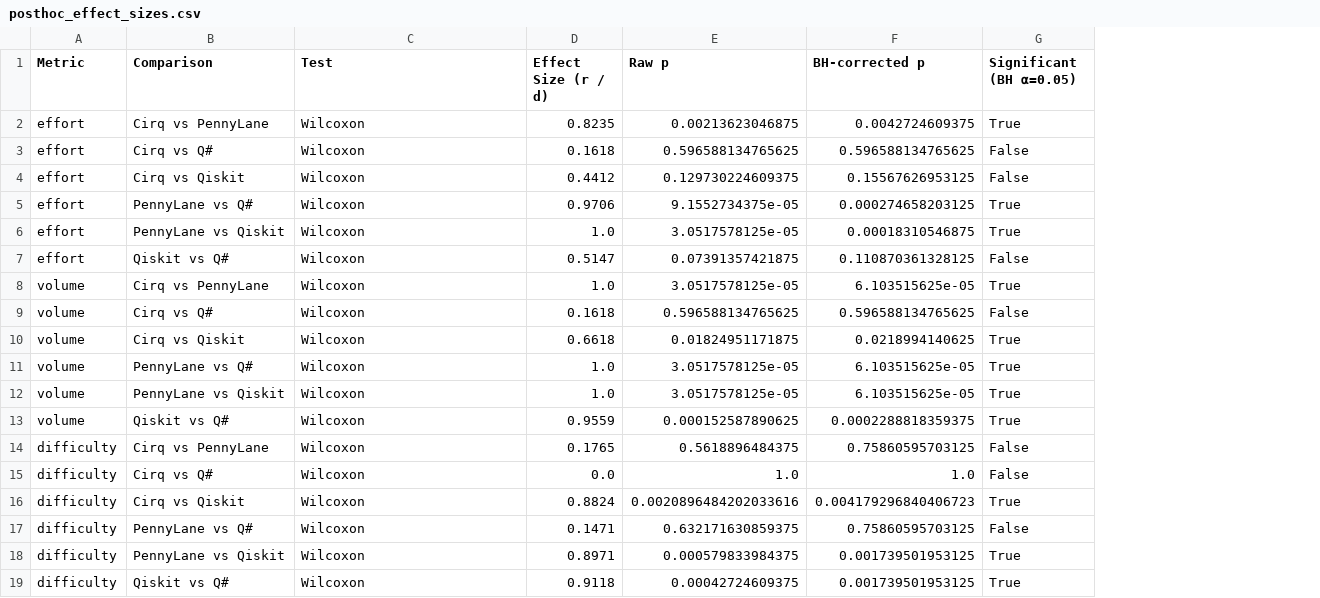
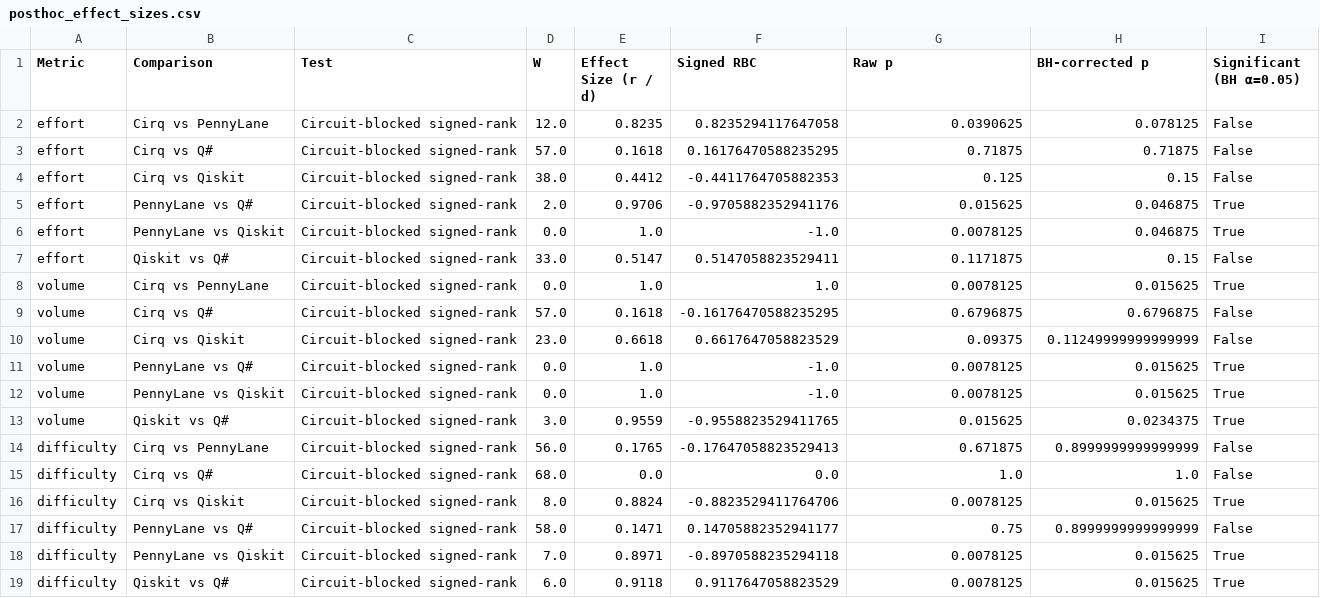
Before and after one commit to A-K-T-K/quantum-sdk-halstead-analysis, a CSV file: data/posthoc_effect_sizes.csv, drawn as a sheet; addresses are those after the commit; the diff names each change by its address in the sheet, - before the commit and + after, or states it on an @@ line.

```diff
--- a/data/posthoc_effect_sizes.csv
+++ b/data/posthoc_effect_sizes.csv
+column D (W), rows 2-19: 12.0 | 57.0 | 38.0 | 2.0 | 0.0 | 33.0 | 0.0 | 57.0 | 23.0 | 0.0 | 0.0 | 3.0 | 56.0 | 68.0 | 8.0 | 58.0 | 7.0 | 6.0
+column F (Signed RBC), rows 2-19: 0.8235294117647058 | 0.16176470588235295 | -0.4411764705882353 | -0.9705882352941176 | -1.0 | 0.5147058823529411 | 1.0 | -0.16176470588235295 | 0.6617647058823529 | -1.0 | -1.0 | -0.9558823529411765 | -0.17647058823529413 | 0.0 | -0.8823529411764706 | 0.14705882352941177 | -0.8970588235294118 | 0.9117647058823529
-C2:C19 (Test): Wilcoxon
+C2:C19 (Test): Circuit-blocked signed-rank
-G2 (Raw p): 0.00213623046875
+G2 (Raw p): 0.0390625
-H2 (BH-corrected p): 0.0042724609375
+H2 (BH-corrected p): 0.078125
-I2 (Significant (BH α=0.05)): True
+I2 (Significant (BH α=0.05)): False
-G3 (Raw p): 0.596588134765625
+G3 (Raw p): 0.71875
-H3 (BH-corrected p): 0.596588134765625
+H3 (BH-corrected p): 0.71875
-G4 (Raw p): 0.129730224609375
+G4 (Raw p): 0.125
-H4 (BH-corrected p): 0.15567626953125
+H4 (BH-corrected p): 0.15
-G5 (Raw p): 9.1552734375e-05
+G5 (Raw p): 0.015625
-H5 (BH-corrected p): 0.000274658203125
+H5 (BH-corrected p): 0.046875
-G6 (Raw p): 3.0517578125e-05
+G6 (Raw p): 0.0078125
-H6 (BH-corrected p): 0.00018310546875
+H6 (BH-corrected p): 0.046875
-G7 (Raw p): 0.07391357421875
+G7 (Raw p): 0.1171875
-H7 (BH-corrected p): 0.110870361328125
+H7 (BH-corrected p): 0.15
-G8 (Raw p): 3.0517578125e-05
+G8 (Raw p): 0.0078125
-H8 (BH-corrected p): 6.103515625e-05
+H8 (BH-corrected p): 0.015625
-G9 (Raw p): 0.596588134765625
+G9 (Raw p): 0.6796875
-H9 (BH-corrected p): 0.596588134765625
+H9 (BH-corrected p): 0.6796875
-G10 (Raw p): 0.01824951171875
+G10 (Raw p): 0.09375
-H10 (BH-corrected p): 0.0218994140625
+H10 (BH-corrected p): 0.11249999999999999
-I10 (Significant (BH α=0.05)): True
+I10 (Significant (BH α=0.05)): False
-G11:G12 (Raw p): 3.0517578125e-05
+G11:G12 (Raw p): 0.0078125
-H11:H12 (BH-corrected p): 6.103515625e-05
+H11:H12 (BH-corrected p): 0.015625
-G13 (Raw p): 0.000152587890625
+G13 (Raw p): 0.015625
-H13 (BH-corrected p): 0.0002288818359375
+H13 (BH-corrected p): 0.0234375
-G14 (Raw p): 0.5618896484375
+G14 (Raw p): 0.671875
-H14 (BH-corrected p): 0.75860595703125
+H14 (BH-corrected p): 0.8999999999999999
-G16 (Raw p): 0.0020896484202033616
+G16 (Raw p): 0.0078125
-H16 (BH-corrected p): 0.004179296840406723
+H16 (BH-corrected p): 0.015625
-G17 (Raw p): 0.632171630859375
+G17 (Raw p): 0.75
-H17 (BH-corrected p): 0.75860595703125
+H17 (BH-corrected p): 0.8999999999999999
-G18 (Raw p): 0.000579833984375
+G18 (Raw p): 0.0078125
-H18:H19 (BH-corrected p): 0.001739501953125
+H18:H19 (BH-corrected p): 0.015625
-G19 (Raw p): 0.00042724609375
+G19 (Raw p): 0.0078125
```
Also changed, not shown: data/functional_equivalence.csv, data/functional_equivalence_audit_471afb3.csv, 45 other files.
